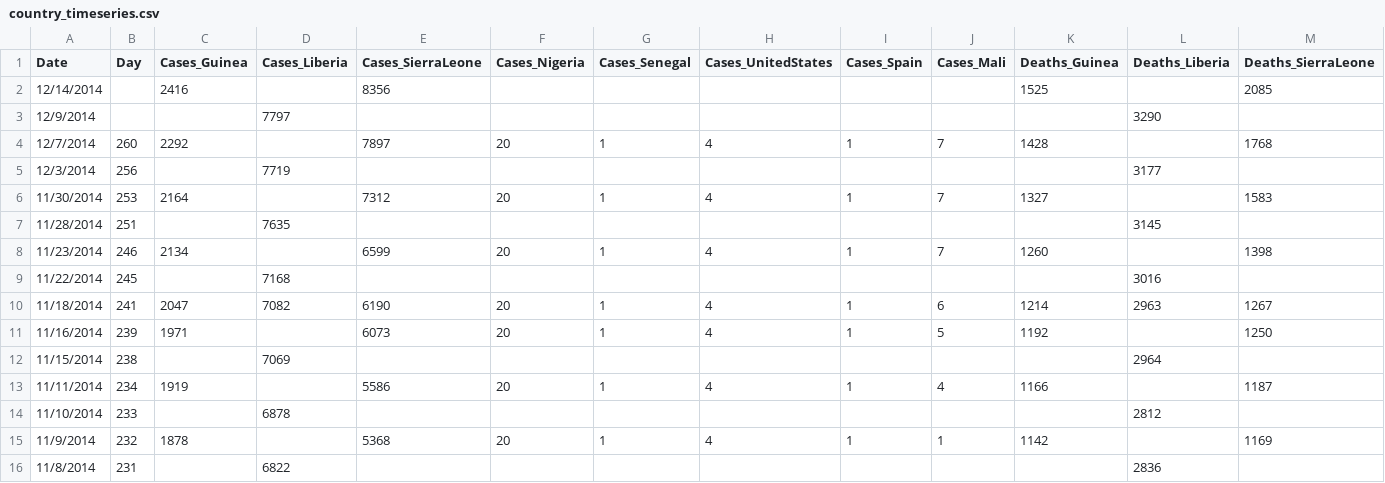
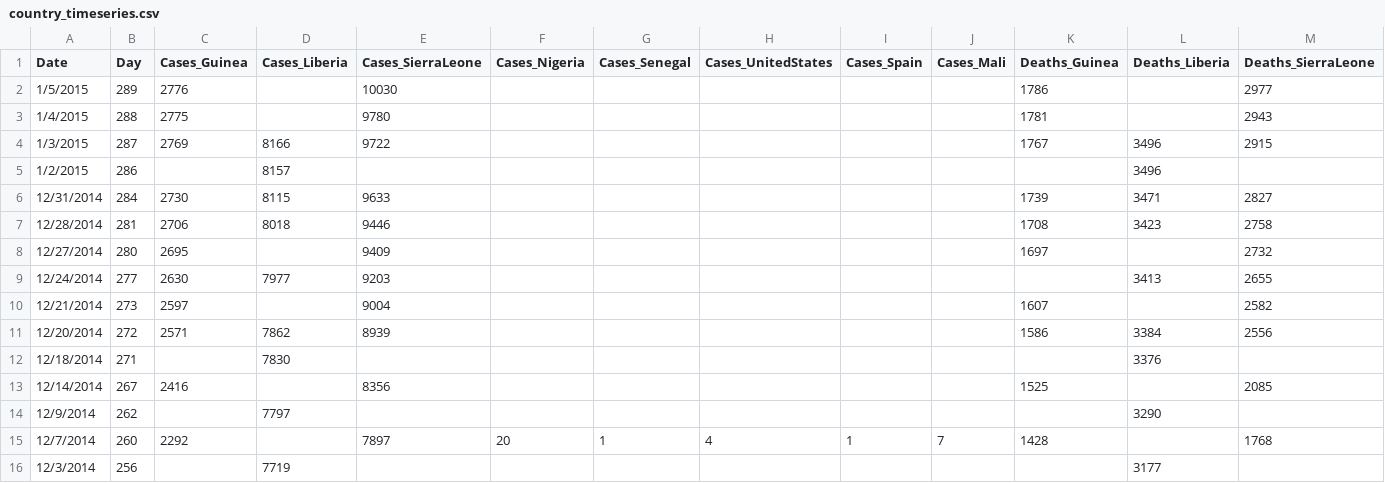
Before and after one commit to pallih/ebola, a CSV file: country_timeseries.csv, drawn as a sheet; only a part is shown; the shorter side is filled out with more unchanged rows; addresses are those after the commit; rows hold the shown columns only; the diff names each change by its address in the sheet, - before the commit and + after, or states it on an @@ line.

Commit message:
through jan 5

```diff
--- a/country_timeseries.csv
+++ b/country_timeseries.csv
+row 2: 1/5/2015 | 289 | 2776 |  | 10030 |  |  |  |  |  | 1786 |  | 2977
+row 3: 1/4/2015 | 288 | 2775 |  | 9780 |  |  |  |  |  | 1781 |  | 2943
+row 4: 1/3/2015 | 287 | 2769 | 8166 | 9722 |  |  |  |  |  | 1767 | 3496 | 2915
+row 5: 1/2/2015 | 286 |  | 8157 |  |  |  |  |  |  |  | 3496
+row 6: 12/31/2014 | 284 | 2730 | 8115 | 9633 |  |  |  |  |  | 1739 | 3471 | 2827
+row 7: 12/28/2014 | 281 | 2706 | 8018 | 9446 |  |  |  |  |  | 1708 | 3423 | 2758
+row 8: 12/27/2014 | 280 | 2695 |  | 9409 |  |  |  |  |  | 1697 |  | 2732
+row 9: 12/24/2014 | 277 | 2630 | 7977 | 9203 |  |  |  |  |  |  | 3413 | 2655
+row 10: 12/21/2014 | 273 | 2597 |  | 9004 |  |  |  |  |  | 1607 |  | 2582
+row 11: 12/20/2014 | 272 | 2571 | 7862 | 8939 |  |  |  |  |  | 1586 | 3384 | 2556
+row 12: 12/18/2014 | 271 |  | 7830 |  |  |  |  |  |  |  | 3376
-B13 (Day): (empty)
+B13 (Day): 267
-B14 (Day): (empty)
+B14 (Day): 262
```
